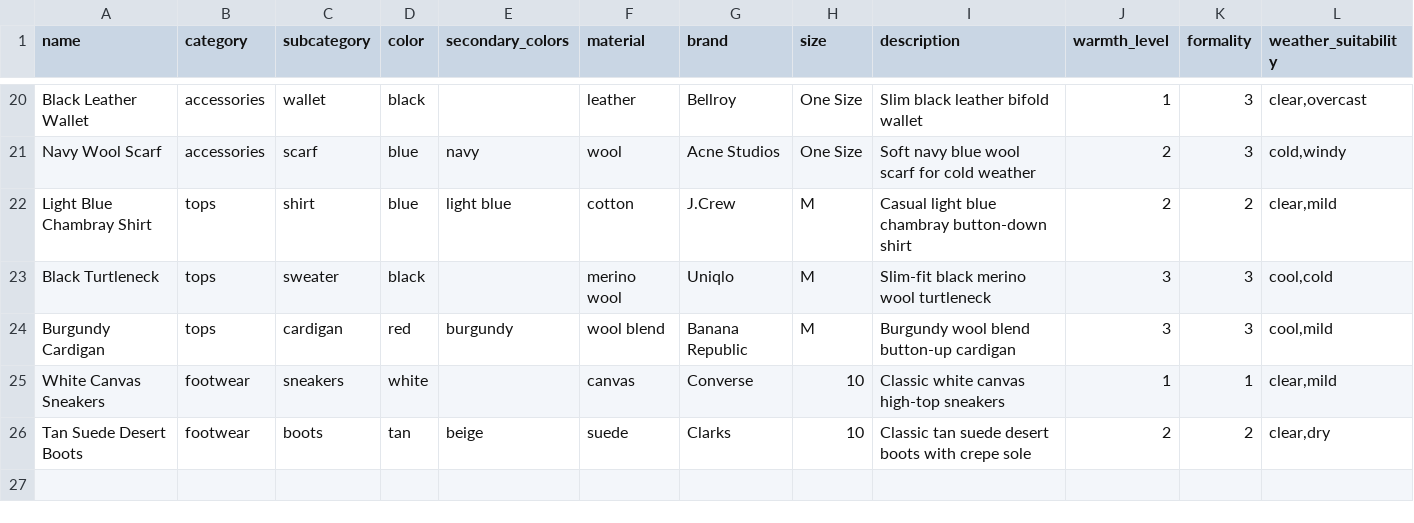
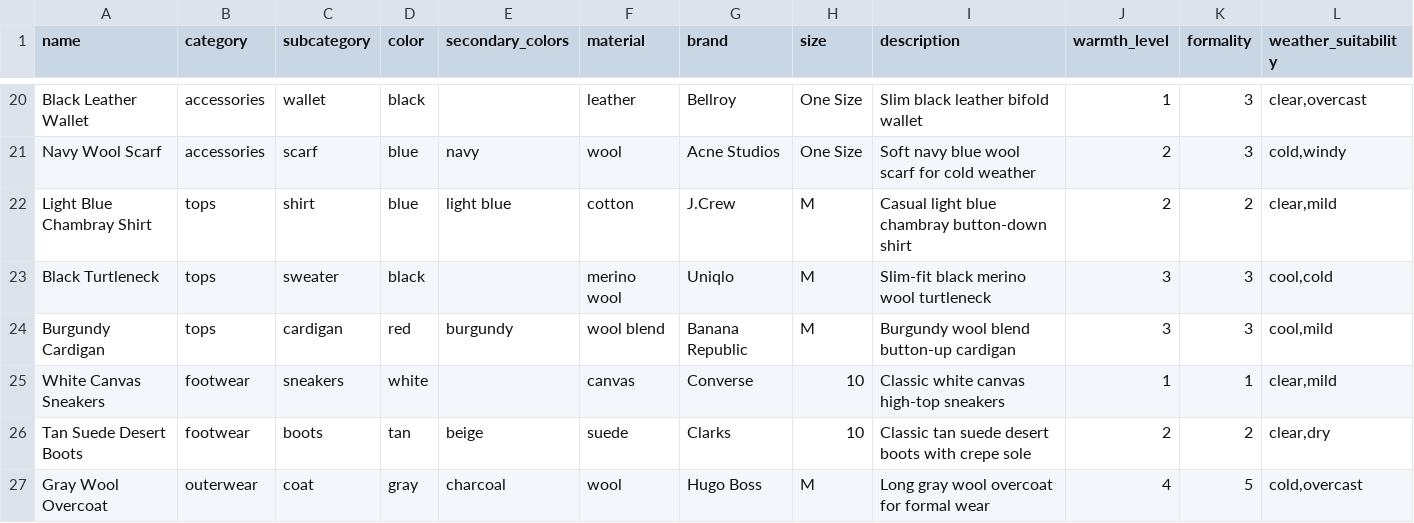
Before and after one commit to NT131/RA_weather_agentic, a CSV file: data/sample_wardrobe.csv, drawn as a sheet; only a part is shown, gaps mark what is left out; rows hold the shown columns only; the diff names each change by its address in the sheet, - before the commit and + after, or states it on an @@ line.

Commit message:
add new clothes item

```diff
--- a/data/sample_wardrobe.csv
+++ b/data/sample_wardrobe.csv
+row 27: Gray Wool Overcoat | outerwear | coat | gray | charcoal | wool | Hugo Boss | M | Long gray wool overcoat for formal wear | 4 | 5 | cold,overcast
```
